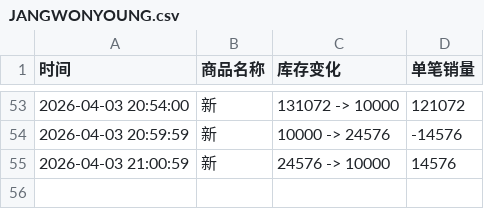
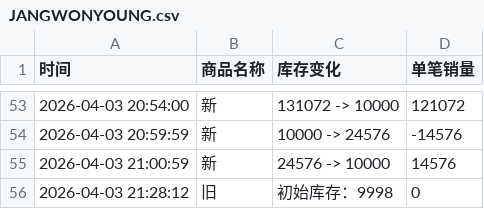
Before and after one commit to Juineii/ive_kms0403, a CSV file: JANGWONYOUNG.csv, drawn as a sheet; only a part is shown, gaps mark what is left out.

Commit message:
自动更新数据 2026-04-03 21:28:12

```diff
--- a/JANGWONYOUNG.csv
+++ b/JANGWONYOUNG.csv
@@ -55 +55,2 @@
 2026-04-03 21:00:59,新,24576 -> 10000,14576
+2026-04-03 21:28:12,旧,初始库存：9998,0
```
